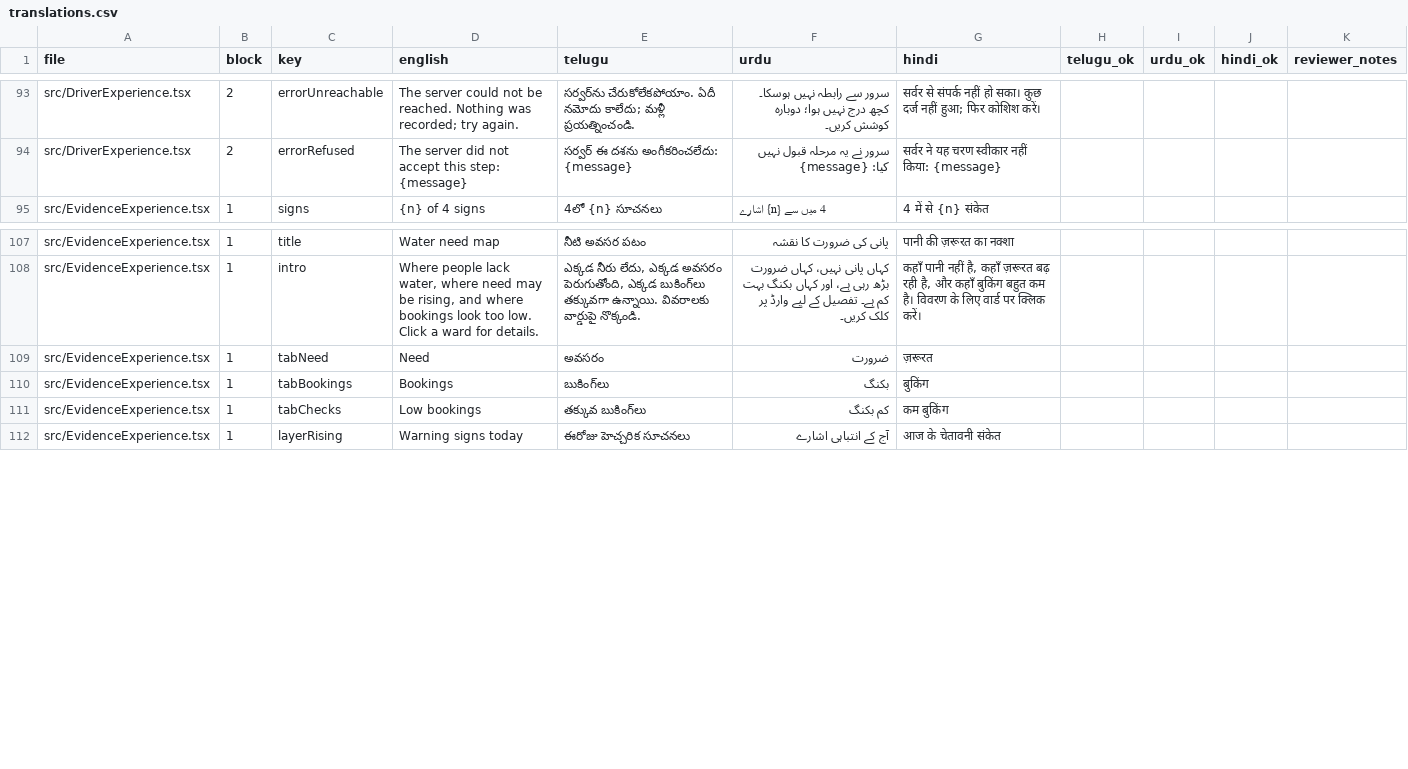
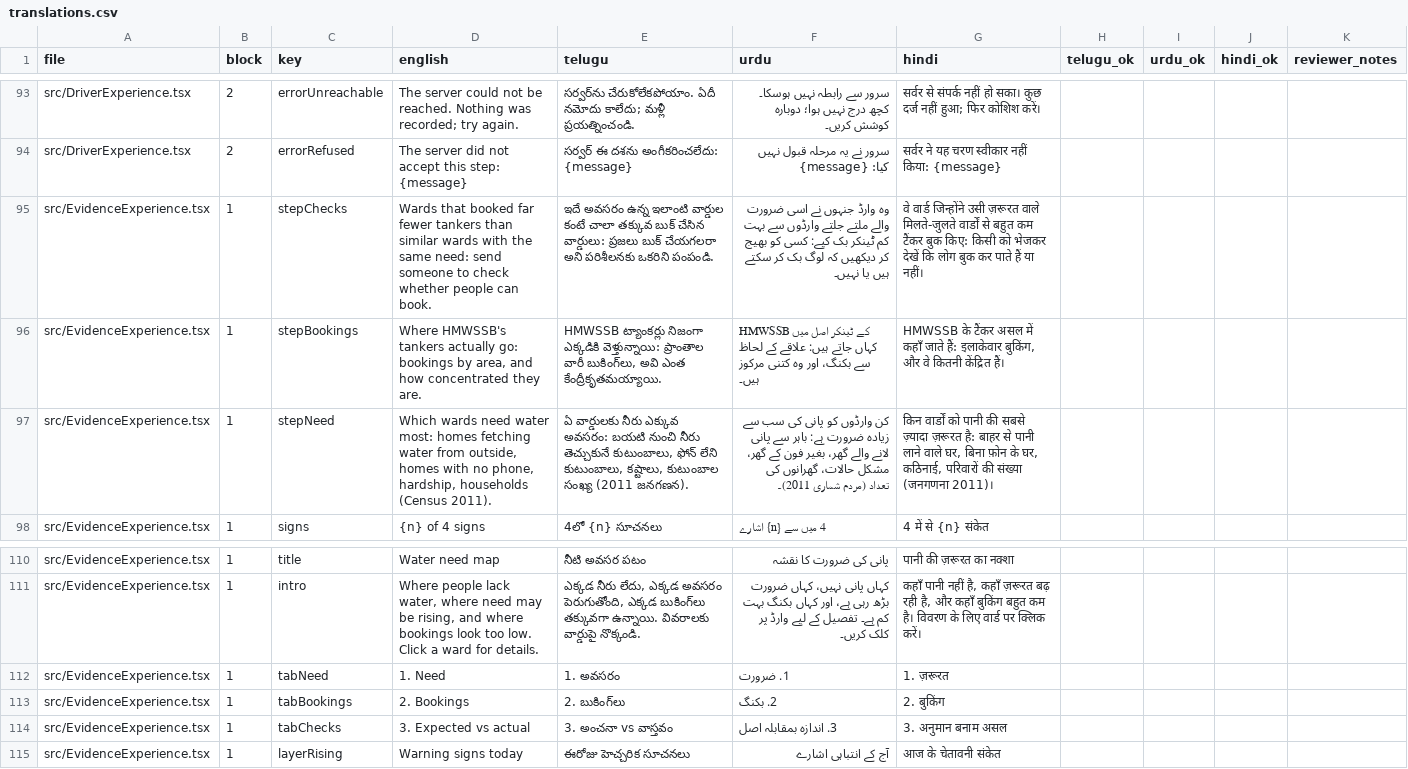
Before and after one commit to Tabsirshaikh/jallekha, a CSV file: docs/translation_review/translations.csv, drawn as a sheet; only a part is shown, gaps mark what is left out.

```diff
--- a/docs/translation_review/translations.csv
+++ b/docs/translation_review/translations.csv
@@ -94,2 +94,5 @@ src/DriverExperience.tsx,2,errorUnreachable,The server could not be reached. Not
 src/DriverExperience.tsx,2,errorRefused,The server did not accept this step: {message},సర్వర్ ఈ దశను అంగీకరించలేదు: {message},سرور نے یہ مرحلہ قبول نہیں کیا: {message},सर्वर ने यह चरण स्वीकार नहीं किया: {message},,,,
+src/EvidenceExperience.tsx,1,stepChecks,Wards that booked far fewer tankers than similar wards with the same need: send someone to check whether people can book.,ఇదే అవసరం ఉన్న ఇలాంటి వార్డుల కంటే చాలా తక్కువ బుక్ చేసిన వార్డులు: ప్రజలు బుక్ చేయగలరా అని పరిశీలనకు ఒకరిని పంపండి.,وہ وارڈ جنہوں نے اسی ضرورت والے ملتے جلتے وارڈوں سے بہت کم ٹینکر بک کیے: کسی کو بھیج کر دیکھیں کہ لوگ بک کر سکتے ہیں یا نہیں۔,वे वार्ड जिन्होंने उसी ज़रूरत वाले मिलते-जुलते वार्डों से बहुत कम टैंकर बुक किए: किसी को भेजकर देखें कि लोग बुक कर पाते हैं या नहीं।,,,,
+src/EvidenceExperience.tsx,1,stepBookings,"Where HMWSSB's tankers actually go: bookings by area, and how concentrated they are.","HMWSSB ట్యాంకర్లు నిజంగా ఎక్కడికి వెళ్తున్నాయి: ప్రాంతాల వారీ బుకింగ్‌లు, అవి ఎంత కేంద్రీకృతమయ్యాయి.",HMWSSB کے ٹینکر اصل میں کہاں جاتے ہیں: علاقے کے لحاظ سے بکنگ، اور وہ کتنی مرکوز ہیں۔,"HMWSSB के टैंकर असल में कहाँ जाते हैं: इलाकेवार बुकिंग, और वे कितनी केंद्रित हैं।",,,,
+src/EvidenceExperience.tsx,1,stepNeed,"Which wards need water most: homes fetching water from outside, homes with no phone, hardship, households (Census 2011).","ఏ వార్డులకు నీరు ఎక్కువ అవసరం: బయటి నుంచి నీరు తెచ్చుకునే కుటుంబాలు, ఫోన్ లేని కుటుంబాలు, కష్టాలు, కుటుంబాల సంఖ్య (2011 జనగణన).",کن وارڈوں کو پانی کی سب سے زیادہ ضرورت ہے: باہر سے پانی لانے والے گھر، بغیر فون کے گھر، مشکل حالات، گھرانوں کی تعداد (مردم شماری 2011)۔,"किन वार्डों को पानी की सबसे ज़्यादा ज़रूरत है: बाहर से पानी लाने वाले घर, बिना फ़ोन के घर, कठिनाई, परिवारों की संख्या (जनगणना 2011)।",,,,
 src/EvidenceExperience.tsx,1,signs,{n} of 4 signs,4లో {n} సూచనలు,4 میں سے {n} اشارے,4 में से {n} संकेत,,,,
@@ -108,5 +111,5 @@ src/EvidenceExperience.tsx,1,title,Water need map,నీటి అవసర ప
 src/EvidenceExperience.tsx,1,intro,"Where people lack water, where need may be rising, and where bookings look too low. Click a ward for details.","ఎక్కడ నీరు లేదు, ఎక్కడ అవసరం పెరుగుతోంది, ఎక్కడ బుకింగ్‌లు తక్కువగా ఉన్నాయి. వివరాలకు వార్డుపై నొక్కండి.",کہاں پانی نہیں، کہاں ضرورت بڑھ رہی ہے، اور کہاں بکنگ بہت کم ہے۔ تفصیل کے لیے وارڈ پر کلک کریں۔,"कहाँ पानी नहीं है, कहाँ ज़रूरत बढ़ रही है, और कहाँ बुकिंग बहुत कम है। विवरण के लिए वार्ड पर क्लिक करें।",,,,
-src/EvidenceExperience.tsx,1,tabNeed,Need,అవసరం,ضرورت,ज़रूरत,,,,
-src/EvidenceExperience.tsx,1,tabBookings,Bookings,బుకింగ్‌లు,بکنگ,बुकिंग,,,,
-src/EvidenceExperience.tsx,1,tabChecks,Low bookings,తక్కువ బుకింగ్‌లు,کم بکنگ,कम बुकिंग,,,,
+src/EvidenceExperience.tsx,1,tabNeed,1. Need,1. అవసరం,1. ضرورت,1. ज़रूरत,,,,
+src/EvidenceExperience.tsx,1,tabBookings,2. Bookings,2. బుకింగ్‌లు,2. بکنگ,2. बुकिंग,,,,
+src/EvidenceExperience.tsx,1,tabChecks,3. Expected vs actual,3. అంచనా vs వాస్తవం,3. اندازہ بمقابلہ اصل,3. अनुमान बनाम असल,,,,
 src/EvidenceExperience.tsx,1,layerRising,Warning signs today,ఈరోజు హెచ్చరిక సూచనలు,آج کے انتباہی اشارے,आज के चेतावनी संकेत,,,,
```
Also changed, not shown: 3 other files.
